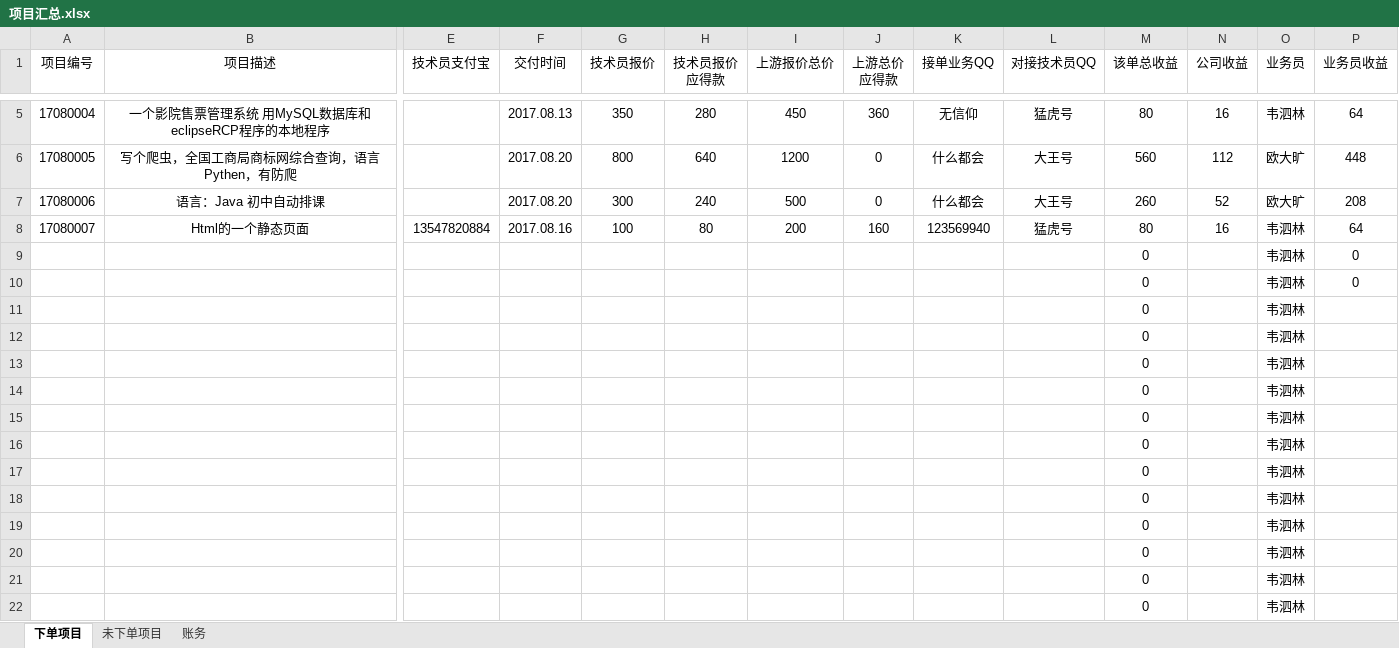
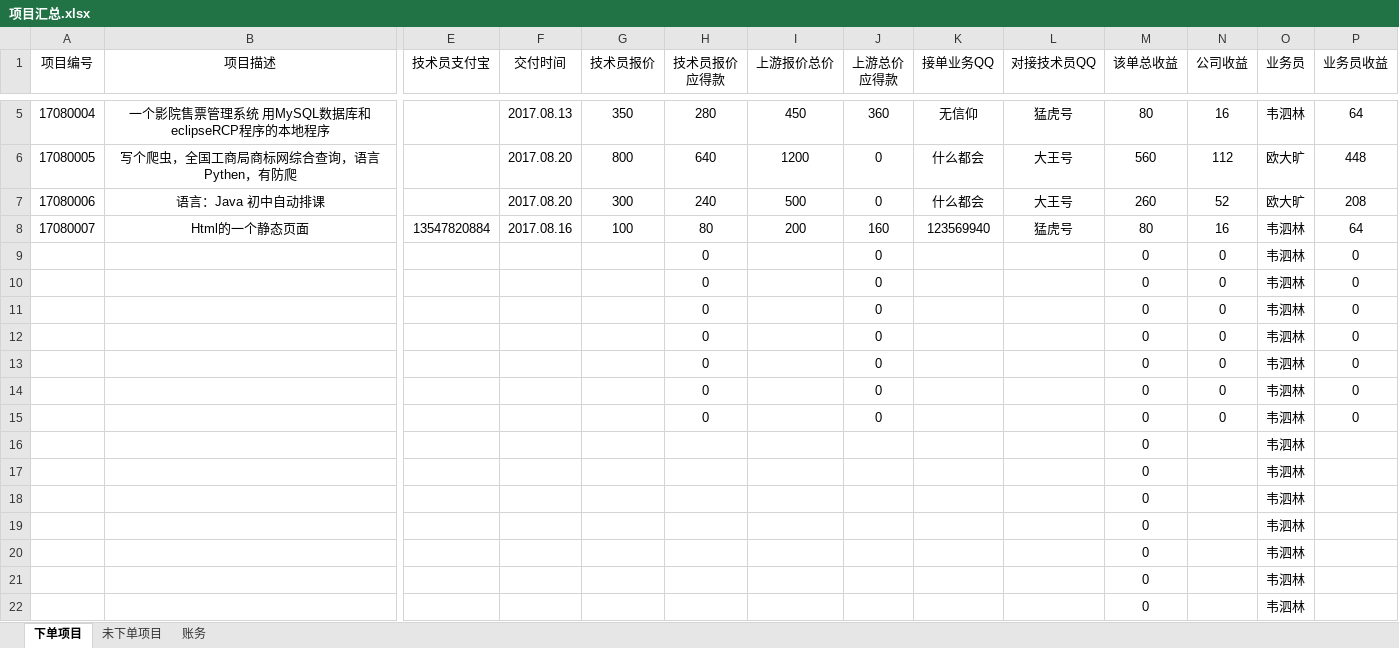
Before and after one commit to wsl4638886/fistbrother, an Excel workbook: 项目汇总.xlsx, sheet 下单项目, drawn as a sheet; only a part is shown, gaps mark what is left out; values as stored, in another font and other column widths than the file's, no borders; removed rows and columns are numbered as before the commit, all else as after; rows hold the shown columns only; the diff names each change by its address in the sheet, - before the commit and + after, or states it on an @@ line.

```diff
--- a/项目汇总.xlsx (sheet 下单项目)
+++ b/项目汇总.xlsx (sheet 下单项目)
-H9:H10 (技术员报价 应得款): (empty)
+H9:H10 (技术员报价 应得款): 0
-J9:J10 (上游总价 应得款): (empty)
+J9:J10 (上游总价 应得款): 0
-N9:N10 (公司收益): (empty)
+N9:N10 (公司收益): 0
-row 11:  |  |  |  |  |  |  |  |  |  | 0 |  | 韦泗林
-row 12:  |  |  |  |  |  |  |  |  |  | 0 |  | 韦泗林
-row 13:  |  |  |  |  |  |  |  |  |  | 0 |  | 韦泗林
-row 14:  |  |  |  |  |  |  |  |  |  | 0 |  | 韦泗林
-row 15:  |  |  |  |  |  |  |  |  |  | 0 |  | 韦泗林
+row 11:  |  |  |  |  | 0 |  | 0 |  |  | 0 | 0 | 韦泗林 | 0
+row 12:  |  |  |  |  | 0 |  | 0 |  |  | 0 | 0 | 韦泗林 | 0
+row 13:  |  |  |  |  | 0 |  | 0 |  |  | 0 | 0 | 韦泗林 | 0
+row 14:  |  |  |  |  | 0 |  | 0 |  |  | 0 | 0 | 韦泗林 | 0
+row 15:  |  |  |  |  | 0 |  | 0 |  |  | 0 | 0 | 韦泗林 | 0
```
